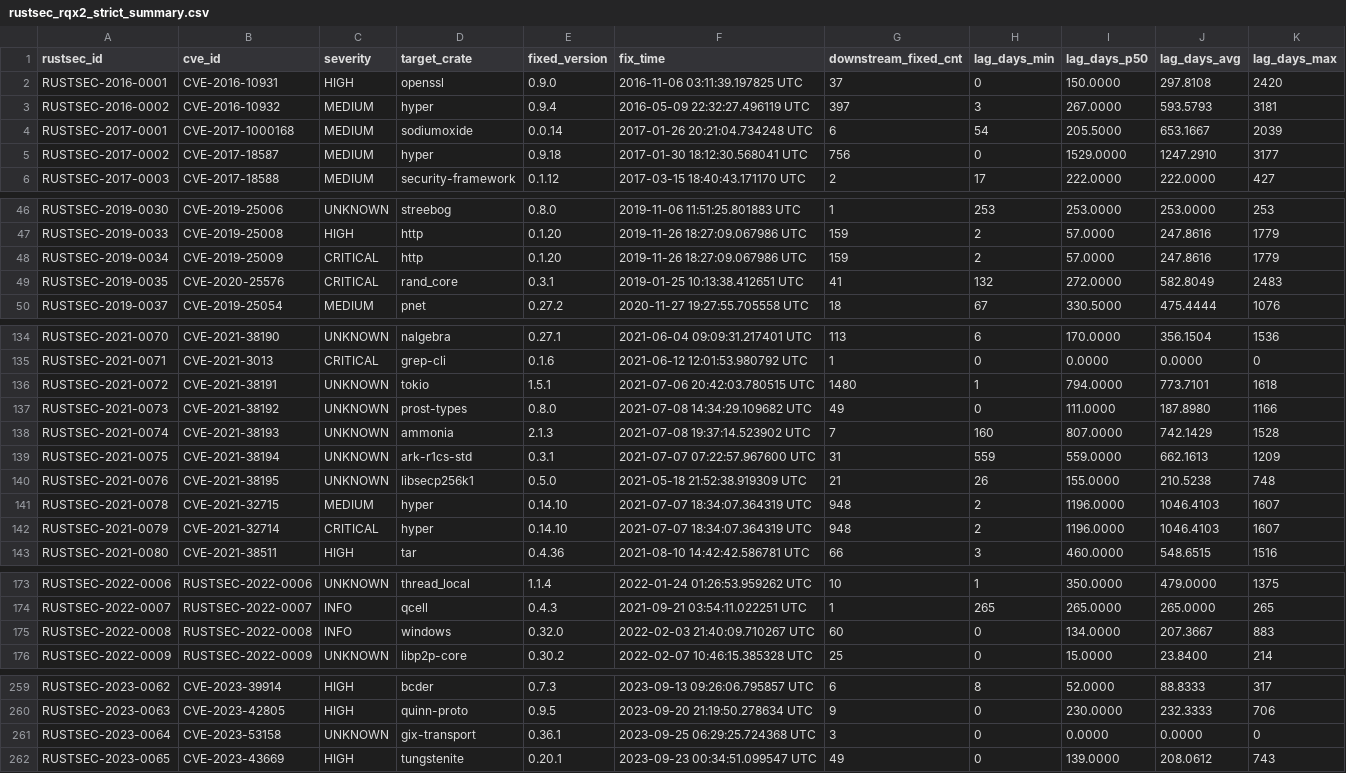
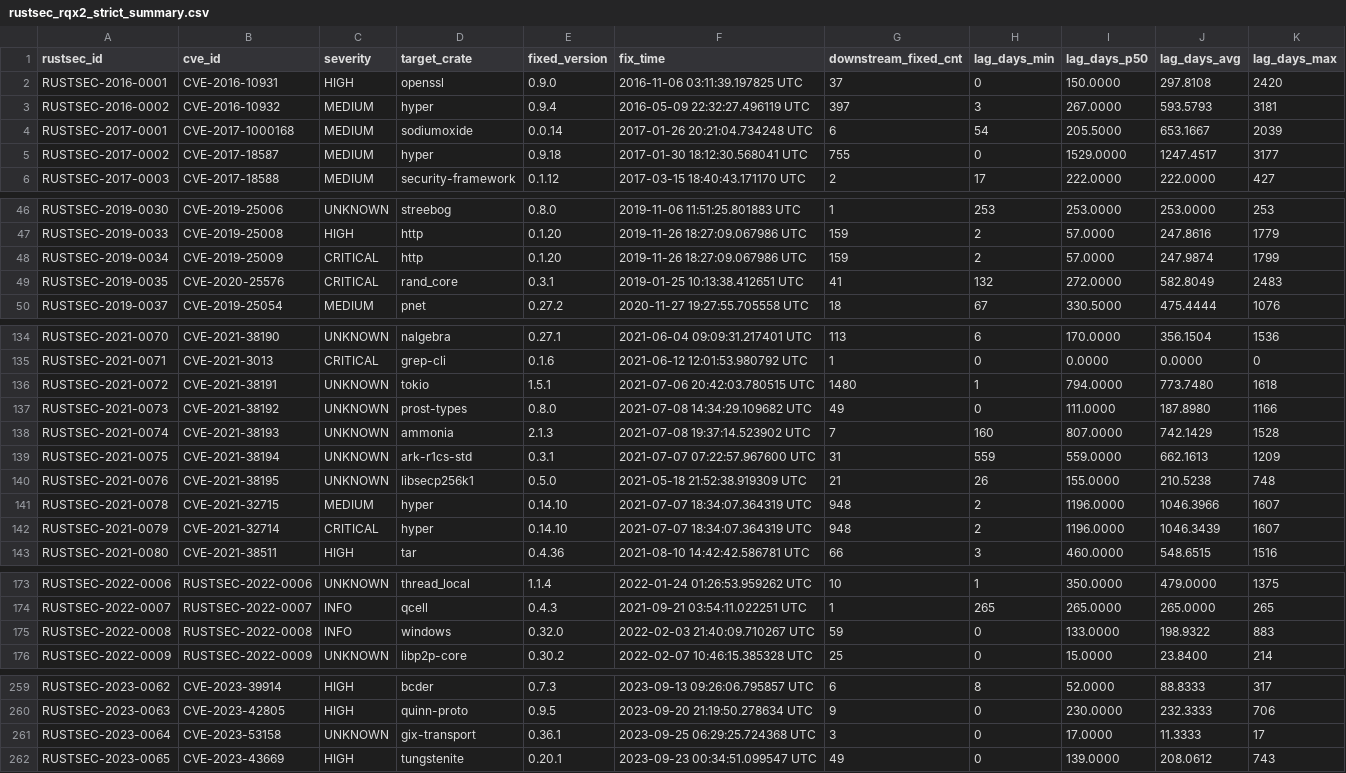
Before and after one commit to Cindyxin228/rq2_mttu, a CSV file: rustsec_rqx2_strict_summary.csv, drawn as a sheet; only a part is shown, gaps mark what is left out; the diff covers the shown part only.

```diff
--- a/rustsec_rqx2_strict_summary.csv
+++ b/rustsec_rqx2_strict_summary.csv
@@ -4,3 +4,3 @@ RUSTSEC-2016-0002,CVE-2016-10932,MEDIUM,hyper,0.9.4,2016-05-09 22:32:27.496119 U
 RUSTSEC-2017-0001,CVE-2017-1000168,MEDIUM,sodiumoxide,0.0.14,2017-01-26 20:21:04.734248 UTC,6,54,205.5000,653.1667,2039
-RUSTSEC-2017-0002,CVE-2017-18587,MEDIUM,hyper,0.9.18,2017-01-30 18:12:30.568041 UTC,756,0,1529.0000,1247.2910,3177
+RUSTSEC-2017-0002,CVE-2017-18587,MEDIUM,hyper,0.9.18,2017-01-30 18:12:30.568041 UTC,755,0,1529.0000,1247.4517,3177
 RUSTSEC-2017-0003,CVE-2017-18588,MEDIUM,security-framework,0.1.12,2017-03-15 18:40:43.171170 UTC,2,17,222.0000,222.0000,427
@@ -47,3 +47,3 @@ RUSTSEC-2019-0030,CVE-2019-25006,UNKNOWN,streebog,0.8.0,2019-11-06 11:51:25.8018
 RUSTSEC-2019-0033,CVE-2019-25008,HIGH,http,0.1.20,2019-11-26 18:27:09.067986 UTC,159,2,57.0000,247.8616,1779
-RUSTSEC-2019-0034,CVE-2019-25009,CRITICAL,http,0.1.20,2019-11-26 18:27:09.067986 UTC,159,2,57.0000,247.8616,1779
+RUSTSEC-2019-0034,CVE-2019-25009,CRITICAL,http,0.1.20,2019-11-26 18:27:09.067986 UTC,159,2,57.0000,247.9874,1799
 RUSTSEC-2019-0035,CVE-2020-25576,CRITICAL,rand_core,0.3.1,2019-01-25 10:13:38.412651 UTC,41,132,272.0000,582.8049,2483
@@ -135,3 +135,3 @@ RUSTSEC-2021-0070,CVE-2021-38190,UNKNOWN,nalgebra,0.27.1,2021-06-04 09:09:31.217
 RUSTSEC-2021-0071,CVE-2021-3013,CRITICAL,grep-cli,0.1.6,2021-06-12 12:01:53.980792 UTC,1,0,0.0000,0.0000,0
-RUSTSEC-2021-0072,CVE-2021-38191,UNKNOWN,tokio,1.5.1,2021-07-06 20:42:03.780515 UTC,1480,1,794.0000,773.7101,1618
+RUSTSEC-2021-0072,CVE-2021-38191,UNKNOWN,tokio,1.5.1,2021-07-06 20:42:03.780515 UTC,1480,1,794.0000,773.7480,1618
 RUSTSEC-2021-0073,CVE-2021-38192,UNKNOWN,prost-types,0.8.0,2021-07-08 14:34:29.109682 UTC,49,0,111.0000,187.8980,1166
@@ -140,4 +140,4 @@ RUSTSEC-2021-0075,CVE-2021-38194,UNKNOWN,ark-r1cs-std,0.3.1,2021-07-07 07:22:57.
 RUSTSEC-2021-0076,CVE-2021-38195,UNKNOWN,libsecp256k1,0.5.0,2021-05-18 21:52:38.919309 UTC,21,26,155.0000,210.5238,748
-RUSTSEC-2021-0078,CVE-2021-32715,MEDIUM,hyper,0.14.10,2021-07-07 18:34:07.364319 UTC,948,2,1196.0000,1046.4103,1607
-RUSTSEC-2021-0079,CVE-2021-32714,CRITICAL,hyper,0.14.10,2021-07-07 18:34:07.364319 UTC,948,2,1196.0000,1046.4103,1607
+RUSTSEC-2021-0078,CVE-2021-32715,MEDIUM,hyper,0.14.10,2021-07-07 18:34:07.364319 UTC,948,2,1196.0000,1046.3966,1607
+RUSTSEC-2021-0079,CVE-2021-32714,CRITICAL,hyper,0.14.10,2021-07-07 18:34:07.364319 UTC,948,2,1196.0000,1046.3439,1607
 RUSTSEC-2021-0080,CVE-2021-38511,HIGH,tar,0.4.36,2021-08-10 14:42:42.586781 UTC,66,3,460.0000,548.6515,1516
@@ -174,3 +174,3 @@ RUSTSEC-2022-0006,RUSTSEC-2022-0006,UNKNOWN,thread_local,1.1.4,2022-01-24 01:26:
 RUSTSEC-2022-0007,RUSTSEC-2022-0007,INFO,qcell,0.4.3,2021-09-21 03:54:11.022251 UTC,1,265,265.0000,265.0000,265
-RUSTSEC-2022-0008,RUSTSEC-2022-0008,INFO,windows,0.32.0,2022-02-03 21:40:09.710267 UTC,60,0,134.0000,207.3667,883
+RUSTSEC-2022-0008,RUSTSEC-2022-0008,INFO,windows,0.32.0,2022-02-03 21:40:09.710267 UTC,59,0,133.0000,198.9322,883
 RUSTSEC-2022-0009,RUSTSEC-2022-0009,UNKNOWN,libp2p-core,0.30.2,2022-02-07 10:46:15.385328 UTC,25,0,15.0000,23.8400,214
@@ -260,3 +260,3 @@ RUSTSEC-2023-0062,CVE-2023-39914,HIGH,bcder,0.7.3,2023-09-13 09:26:06.795857 UTC
 RUSTSEC-2023-0063,CVE-2023-42805,HIGH,quinn-proto,0.9.5,2023-09-20 21:19:50.278634 UTC,9,0,230.0000,232.3333,706
-RUSTSEC-2023-0064,CVE-2023-53158,UNKNOWN,gix-transport,0.36.1,2023-09-25 06:29:25.724368 UTC,3,0,0.0000,0.0000,0
+RUSTSEC-2023-0064,CVE-2023-53158,UNKNOWN,gix-transport,0.36.1,2023-09-25 06:29:25.724368 UTC,3,0,17.0000,11.3333,17
 RUSTSEC-2023-0065,CVE-2023-43669,HIGH,tungstenite,0.20.1,2023-09-23 00:34:51.099547 UTC,49,0,139.0000,208.0612,743
```
Also changed, not shown: 37 edited cells elsewhere in this file, 26 other files.
